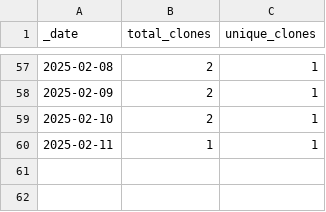
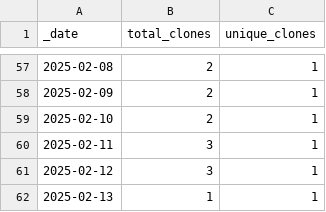
Before and after one commit to korbinib/NMRLipids.github.io, a CSV file: traffic/clones.csv, drawn as a sheet; only a part is shown, gaps mark what is left out.

Commit message:
GitHub traffic

```diff
--- a/traffic/clones.csv
+++ b/traffic/clones.csv
@@ -59,2 +59,4 @@ _date,total_clones,unique_clones
 2025-02-10,2,1
-2025-02-11,1,1
+2025-02-11,3,1
+2025-02-12,3,1
+2025-02-13,1,1
```
Also changed, not shown: traffic/views.csv, 1 other file.
